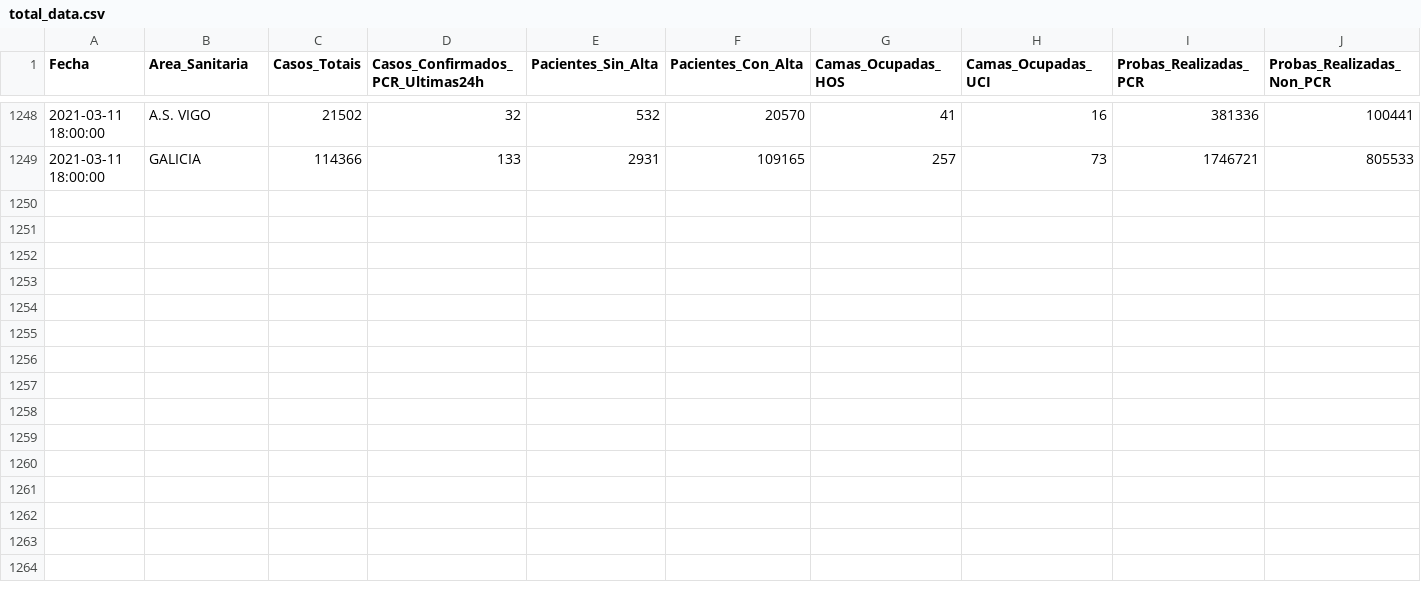
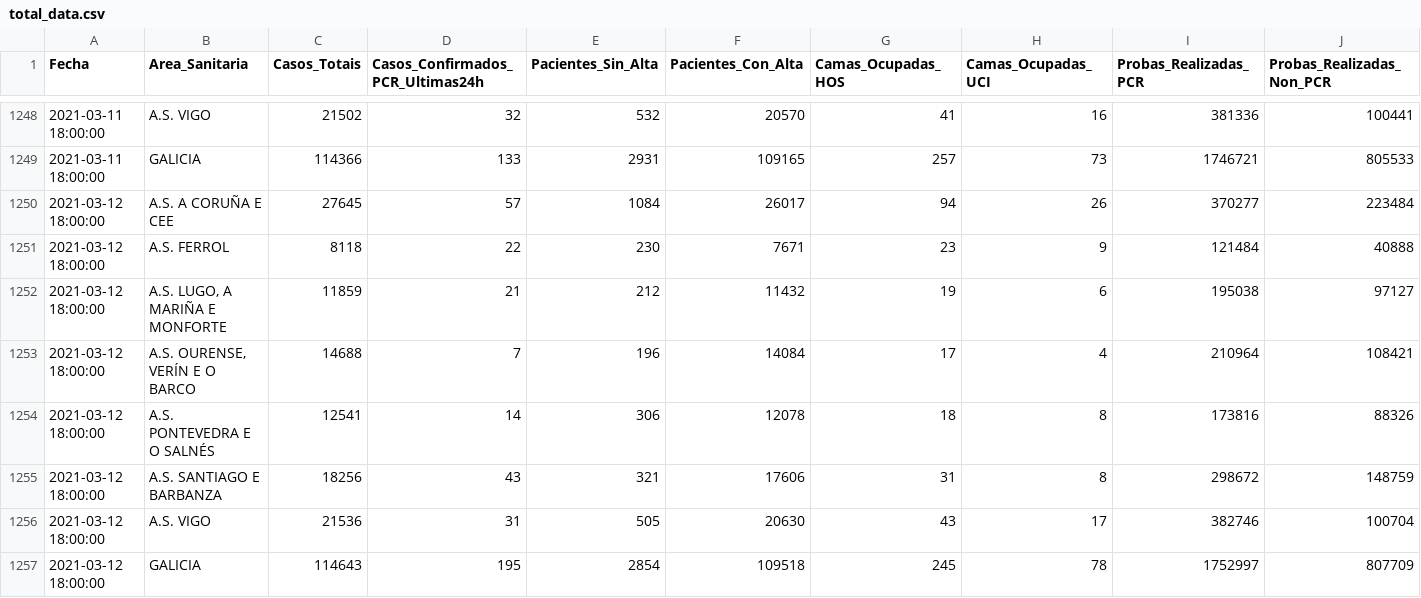
Before and after one commit to anuf/covid19-sergas, a CSV file: total_data.csv, drawn as a sheet; only a part is shown, gaps mark what is left out; rows hold the shown columns only; the diff names each change by its address in the sheet, - before the commit and + after, or states it on an @@ line.

Commit message:
Update data

```diff
--- a/total_data.csv
+++ b/total_data.csv
+row 1250: 2021-03-12 18:00:00 | A.S. A CORUÑA E CEE | 27645 | 57 | 1084 | 26017 | 94 | 26 | 370277 | 223484
+row 1251: 2021-03-12 18:00:00 | A.S. FERROL | 8118 | 22 | 230 | 7671 | 23 | 9 | 121484 | 40888
+row 1252: 2021-03-12 18:00:00 | A.S. LUGO, A MARIÑA E MONFORTE | 11859 | 21 | 212 | 11432 | 19 | 6 | 195038 | 97127
+row 1253: 2021-03-12 18:00:00 | A.S. OURENSE, VERÍN E O BARCO | 14688 | 7 | 196 | 14084 | 17 | 4 | 210964 | 108421
+row 1254: 2021-03-12 18:00:00 | A.S. PONTEVEDRA E O SALNÉS | 12541 | 14 | 306 | 12078 | 18 | 8 | 173816 | 88326
+row 1255: 2021-03-12 18:00:00 | A.S. SANTIAGO E BARBANZA | 18256 | 43 | 321 | 17606 | 31 | 8 | 298672 | 148759
+row 1256: 2021-03-12 18:00:00 | A.S. VIGO | 21536 | 31 | 505 | 20630 | 43 | 17 | 382746 | 100704
+row 1257: 2021-03-12 18:00:00 | GALICIA | 114643 | 195 | 2854 | 109518 | 245 | 78 | 1752997 | 807709
```
